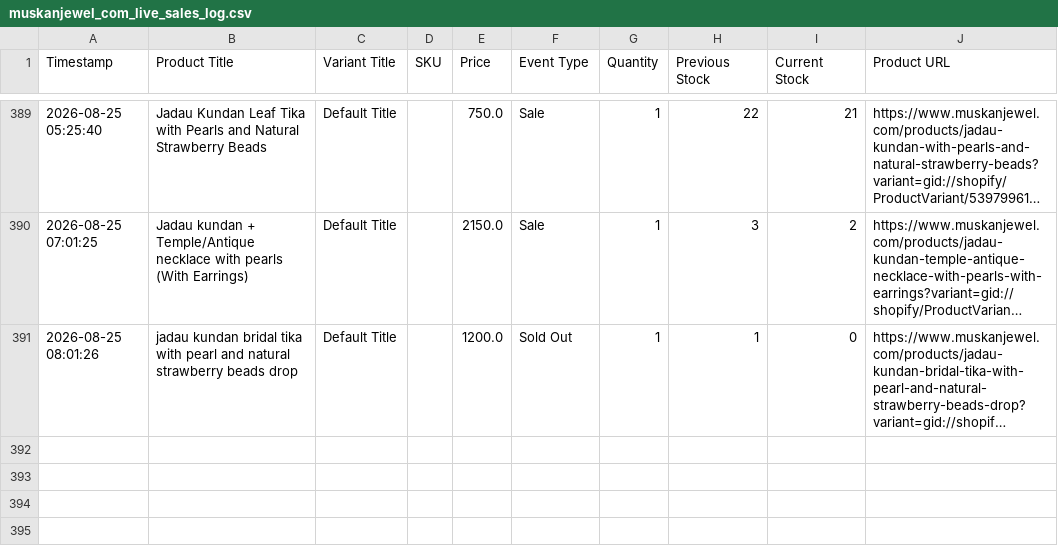
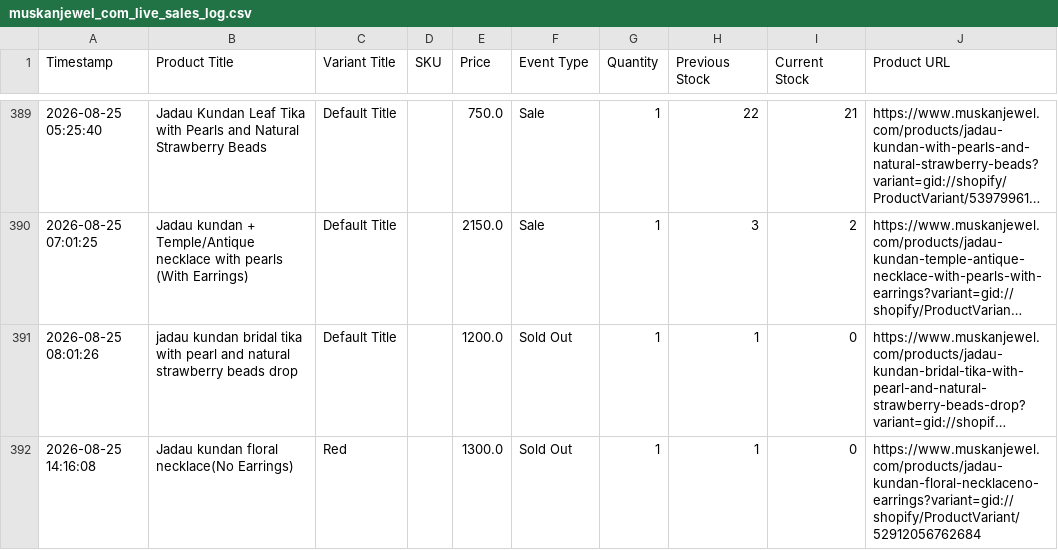
Before and after one commit to ictmentorshipdrive3-boop/Telegram-shopify-inventory-tracker-, a CSV file: muskanjewel_com_live_sales_log.csv, drawn as a sheet; only a part is shown, gaps mark what is left out; long unchanged cells end in …; the diff names each change by its address in the sheet, - before the commit and + after, or states it on an @@ line.

```diff
--- a/muskanjewel_com_live_sales_log.csv
+++ b/muskanjewel_com_live_sales_log.csv
+row 392: 2026-08-25 14:16:08 | Jadau kundan floral necklace(No Earrings) | Red |  | 1300.0 | Sold Out | 1 | 1 | 0 | https://www.muskanjewel.com/products/jadau-kundan-floral-necklaceno-earrings?variant=gid://shopify/ProductVariant/52912056762684
```
Also changed, not shown: 1 other file.
